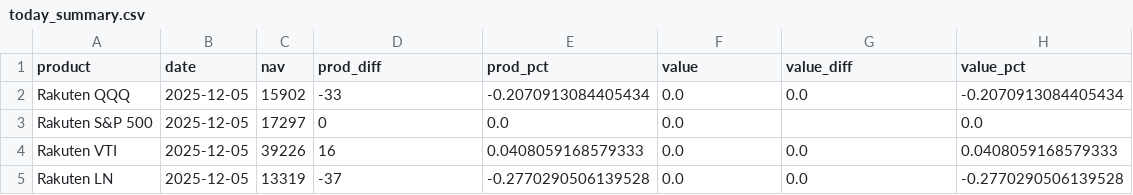
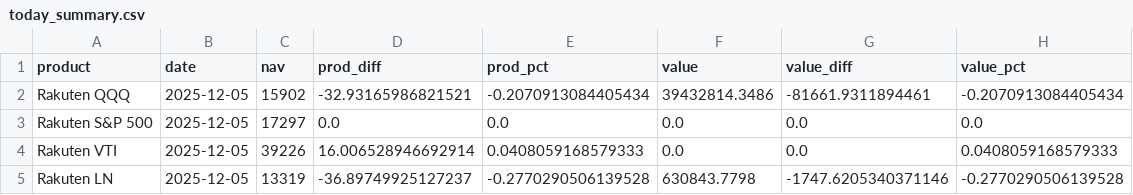
Before and after one commit to ebnr321130921-pixel/finance-report, a CSV file: 2_RAKUTEN/today_summary.csv, drawn as a sheet.

```diff
--- a/2_RAKUTEN/today_summary.csv
+++ b/2_RAKUTEN/today_summary.csv
@@ -1,5 +1,5 @@
 product,date,nav,prod_diff,prod_pct,value,value_diff,value_pct
-Rakuten QQQ,2025-12-05,15902,-33,-0.2070913084405434,0.0,0.0,-0.2070913084405434
-Rakuten S&P 500,2025-12-05,17297,0,0.0,0.0,,0.0
-Rakuten VTI,2025-12-05,39226,16,0.0408059168579333,0.0,0.0,0.0408059168579333
-Rakuten LN,2025-12-05,13319,-37,-0.2770290506139528,0.0,0.0,-0.2770290506139528
+Rakuten QQQ,2025-12-05,15902,-32.93165986821521,-0.2070913084405434,39432814.3486,-81661.9311894461,-0.2070913084405434
+Rakuten S&P 500,2025-12-05,17297,0.0,0.0,0.0,0.0,0.0
+Rakuten VTI,2025-12-05,39226,16.006528946692914,0.0408059168579333,0.0,0.0,0.0408059168579333
+Rakuten LN,2025-12-05,13319,-36.89749925127237,-0.2770290506139528,630843.7798,-1747.6205340371146,-0.2770290506139528
```
Also changed, not shown: 2_RAKUTEN/cum_chart_data.csv, 2_RAKUTEN/daily_chart_data.csv, 3 other files.
